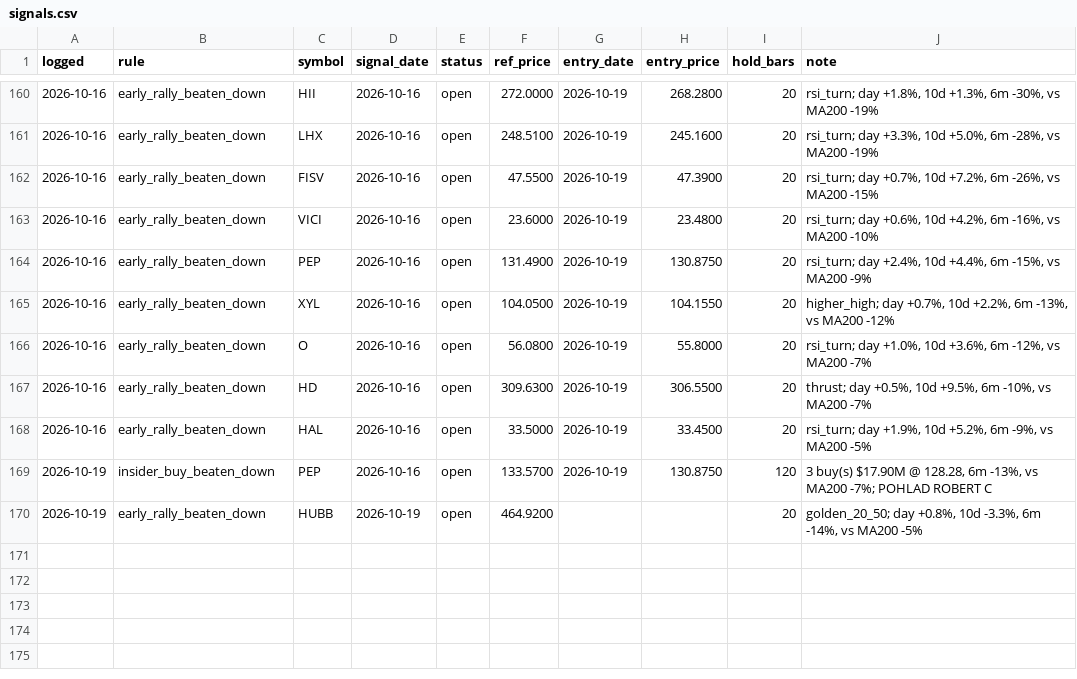
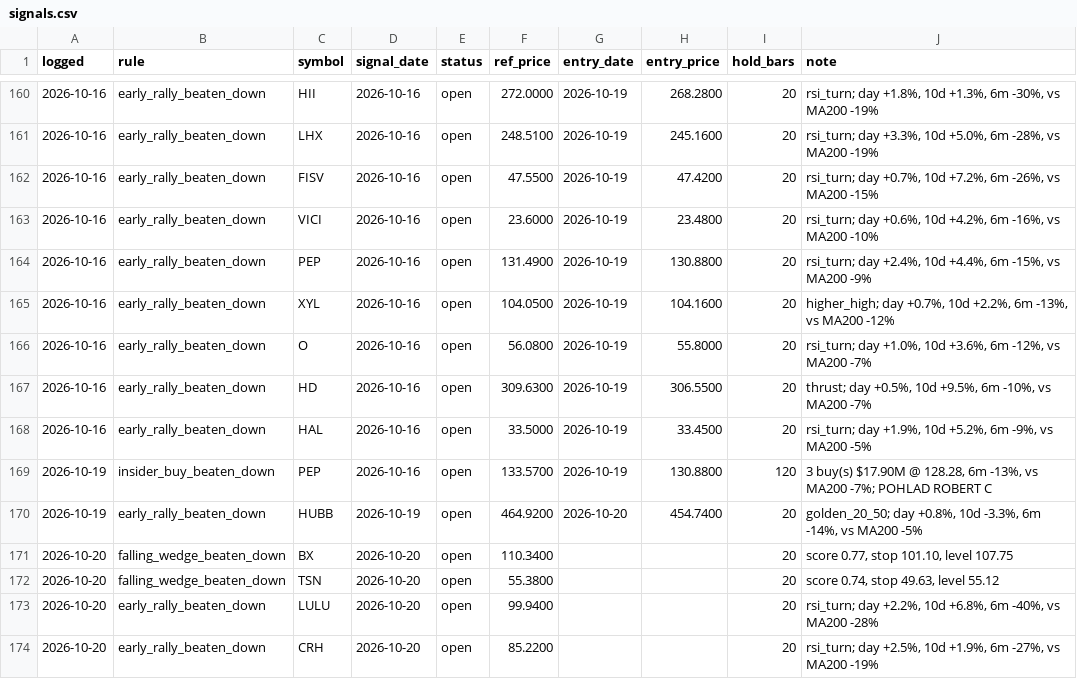
Before and after one commit to OrenRachamim/AlgoVision, a CSV file: journal/signals.csv, drawn as a sheet; only a part is shown, gaps mark what is left out; the diff covers the shown part only.

```diff
--- a/journal/signals.csv
+++ b/journal/signals.csv
@@ -161,6 +161,6 @@ logged,rule,symbol,signal_date,status,ref_price,entry_date,entry_price,hold_bars
 2026-10-16,early_rally_beaten_down,LHX,2026-10-16,open,248.5100,2026-10-19,245.1600,20,"rsi_turn; day +3.3%, 10d +5.0%, 6m -28%, vs MA200 -19%"
-2026-10-16,early_rally_beaten_down,FISV,2026-10-16,open,47.5500,2026-10-19,47.3900,20,"rsi_turn; day +0.7%, 10d +7.2%, 6m -26%, vs MA200 -15%"
+2026-10-16,early_rally_beaten_down,FISV,2026-10-16,open,47.5500,2026-10-19,47.4200,20,"rsi_turn; day +0.7%, 10d +7.2%, 6m -26%, vs MA200 -15%"
 2026-10-16,early_rally_beaten_down,VICI,2026-10-16,open,23.6000,2026-10-19,23.4800,20,"rsi_turn; day +0.6%, 10d +4.2%, 6m -16%, vs MA200 -10%"
-2026-10-16,early_rally_beaten_down,PEP,2026-10-16,open,131.4900,2026-10-19,130.8750,20,"rsi_turn; day +2.4%, 10d +4.4%, 6m -15%, vs MA200 -9%"
-2026-10-16,early_rally_beaten_down,XYL,2026-10-16,open,104.0500,2026-10-19,104.1550,20,"higher_high; day +0.7%, 10d +2.2%, 6m -13%, vs MA200 -12%"
+2026-10-16,early_rally_beaten_down,PEP,2026-10-16,open,131.4900,2026-10-19,130.8800,20,"rsi_turn; day +2.4%, 10d +4.4%, 6m -15%, vs MA200 -9%"
+2026-10-16,early_rally_beaten_down,XYL,2026-10-16,open,104.0500,2026-10-19,104.1600,20,"higher_high; day +0.7%, 10d +2.2%, 6m -13%, vs MA200 -12%"
 2026-10-16,early_rally_beaten_down,O,2026-10-16,open,56.0800,2026-10-19,55.8000,20,"rsi_turn; day +1.0%, 10d +3.6%, 6m -12%, vs MA200 -7%"
@@ -168,3 +168,7 @@ logged,rule,symbol,signal_date,status,ref_price,entry_date,entry_price,hold_bars
 2026-10-16,early_rally_beaten_down,HAL,2026-10-16,open,33.5000,2026-10-19,33.4500,20,"rsi_turn; day +1.9%, 10d +5.2%, 6m -9%, vs MA200 -5%"
-2026-10-19,insider_buy_beaten_down,PEP,2026-10-16,open,133.5700,2026-10-19,130.8750,120,"3 buy(s) $17.90M @ 128.28, 6m -13%, vs MA200 -7%; POHLAD ROBERT C"
-2026-10-19,early_rally_beaten_down,HUBB,2026-10-19,open,464.9200,,,20,"golden_20_50; day +0.8%, 10d -3.3%, 6m -14%, vs MA200 -5%"
+2026-10-19,insider_buy_beaten_down,PEP,2026-10-16,open,133.5700,2026-10-19,130.8800,120,"3 buy(s) $17.90M @ 128.28, 6m -13%, vs MA200 -7%; POHLAD ROBERT C"
+2026-10-19,early_rally_beaten_down,HUBB,2026-10-19,open,464.9200,2026-10-20,454.7400,20,"golden_20_50; day +0.8%, 10d -3.3%, 6m -14%, vs MA200 -5%"
+2026-10-20,falling_wedge_beaten_down,BX,2026-10-20,open,110.3400,,,20,"score 0.77, stop 101.10, level 107.75"
+2026-10-20,falling_wedge_beaten_down,TSN,2026-10-20,open,55.3800,,,20,"score 0.74, stop 49.63, level 55.12"
+2026-10-20,early_rally_beaten_down,LULU,2026-10-20,open,99.9400,,,20,"rsi_turn; day +2.2%, 10d +6.8%, 6m -40%, vs MA200 -28%"
+2026-10-20,early_rally_beaten_down,CRH,2026-10-20,open,85.2200,,,20,"rsi_turn; day +2.5%, 10d +1.9%, 6m -27%, vs MA200 -19%"
```
Also changed, not shown: 12 added rows elsewhere in this file, journal/mark_to_market.csv, 16 other files.
